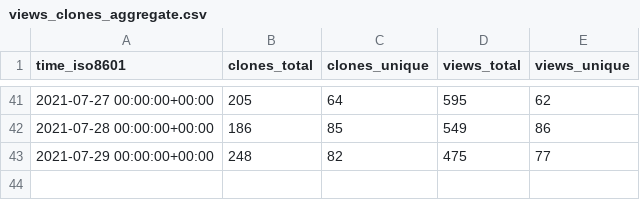
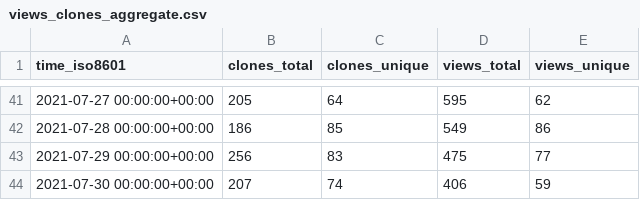
Before and after one commit to fadeev/stats, a CSV file: tendermint/starport/ghrs-data/views_clones_aggregate.csv, drawn as a sheet; only a part is shown, gaps mark what is left out.

```diff
--- a/tendermint/starport/ghrs-data/views_clones_aggregate.csv
+++ b/tendermint/starport/ghrs-data/views_clones_aggregate.csv
@@ -42,2 +42,3 @@ time_iso8601,clones_total,clones_unique,views_total,views_unique
 2021-07-28 00:00:00+00:00,186,85,549,86
-2021-07-29 00:00:00+00:00,248,82,475,77
+2021-07-29 00:00:00+00:00,256,83,475,77
+2021-07-30 00:00:00+00:00,207,74,406,59
```
Also changed, not shown: 1 other file.
